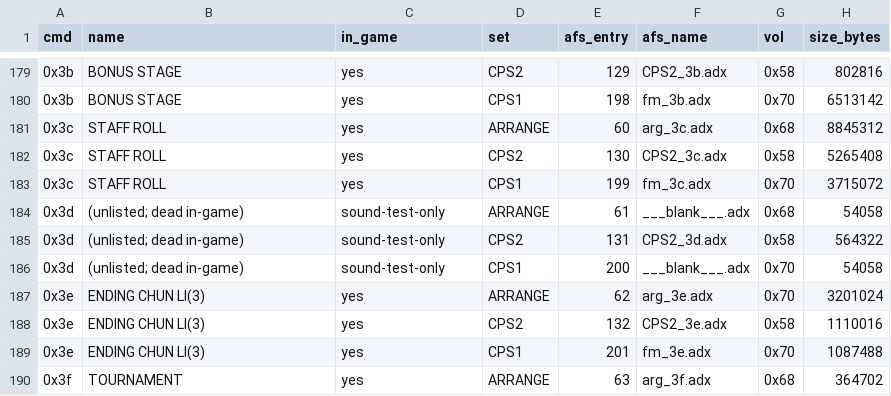
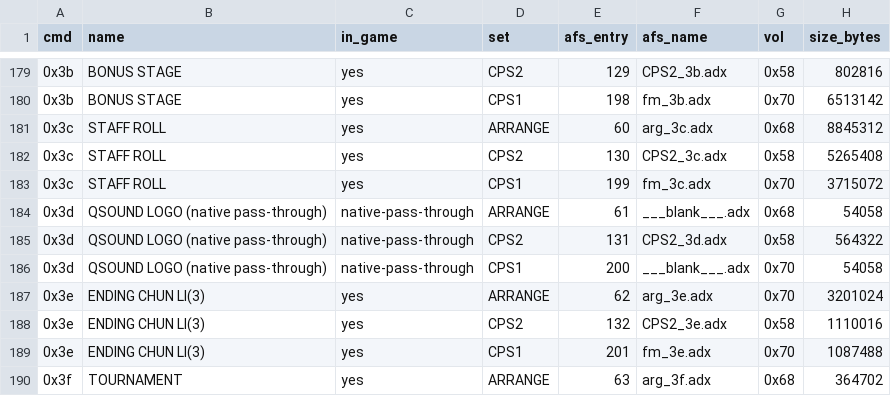
Before and after one commit to strygo/arcade-patches, a TSV file: data/cpsplus/manifests/hsf2_bgm_command_map.tsv, drawn as a sheet; only a part is shown, gaps mark what is left out; the diff names each change by its address in the sheet, - before the commit and + after, or states it on an @@ line.

```diff
--- a/data/cpsplus/manifests/hsf2_bgm_command_map.tsv
+++ b/data/cpsplus/manifests/hsf2_bgm_command_map.tsv
-B184:B186 (name): (unlisted; dead in-game)
+B184:B186 (name): QSOUND LOGO (native pass-through)
-C184:C186 (in_game): sound-test-only
+C184:C186 (in_game): native-pass-through
```
Also changed, not shown: data/cpsplus/manifests/ssf2_arrange_trigger_map.tsv, data/cpsplus/manifests/ssf2t_arrange_trigger_map.tsv, 49 other files.
